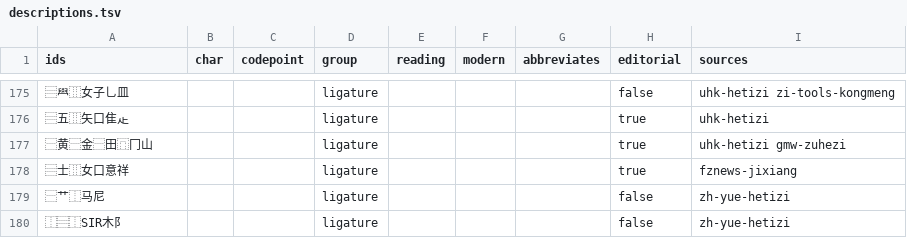
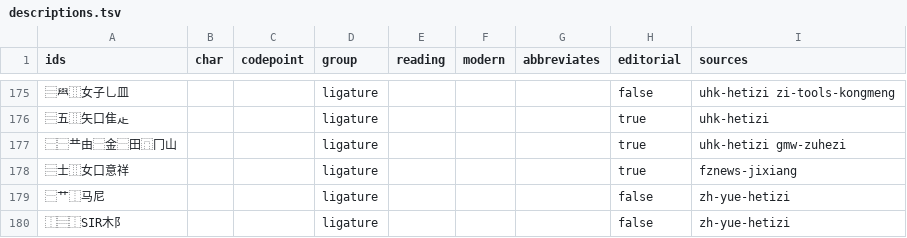
Before and after one commit to mkpoli/ids-input, a TSV file: data/open-data/descriptions.tsv, drawn as a sheet; only a part is shown, gaps mark what is left out.

Commit message:
fix(demo): describe 黄金萬兩 as ⿱龷由 over 金
黄 is ⿳龷由八. Its last two strokes are shared with 金's top, and the example does
not draw them, so naming 黄 described ink that is not there. The description now
names the body the example draws, and a form keeps that body where 黄 draws it
instead of letting the composer lay 龷 and 由 out afresh.

```diff
--- a/data/open-data/descriptions.tsv
+++ b/data/open-data/descriptions.tsv
@@ -176,3 +176,3 @@ ids	char	codepoint	group	reading	modern	abbreviates	editorial	sources
 ⿳五⿲矢口隹龰			ligature				true	uhk-hetizi
-⿱黄⿱金⿱田⿵冂山			ligature				true	uhk-hetizi gmw-zuhezi
+⿱⿱龷由⿱金⿱田⿵冂山			ligature				true	uhk-hetizi gmw-zuhezi
 ⿳士⿲女口意祥			ligature				true	fznews-jixiang
```
Also changed, not shown: 8 other files.
